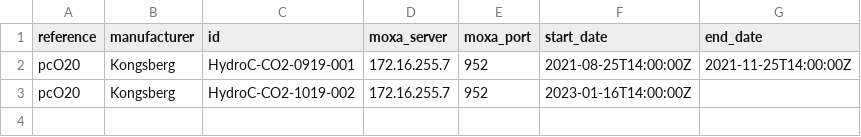
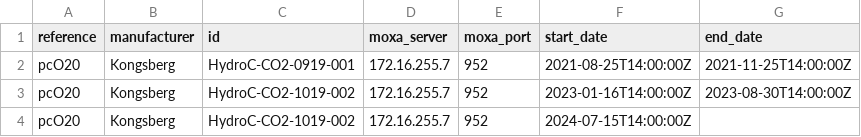
Before and after one commit to IrishMarineInstitute/uwobs, a CSV file: common/apps/pco2_config.csv, drawn as a sheet.

Commit message:
Update pco2_config.csv
updated after July 15th Observatory Deployment

```diff
--- a/common/apps/pco2_config.csv
+++ b/common/apps/pco2_config.csv
@@ -2,2 +2,3 @@ reference,manufacturer,id,moxa_server,moxa_port,start_date,end_date
 pcO20,Kongsberg,HydroC-CO2-0919-001,172.16.255.7,952,2021-08-25T14:00:00Z,2021-11-25T14:00:00Z
-pcO20,Kongsberg,HydroC-CO2-1019-002,172.16.255.7,952,2023-01-16T14:00:00Z,
+pcO20,Kongsberg,HydroC-CO2-1019-002,172.16.255.7,952,2023-01-16T14:00:00Z,2023-08-30T14:00:00Z
+pcO20,Kongsberg,HydroC-CO2-1019-002,172.16.255.7,952,2024-07-15T14:00:00Z,
```
